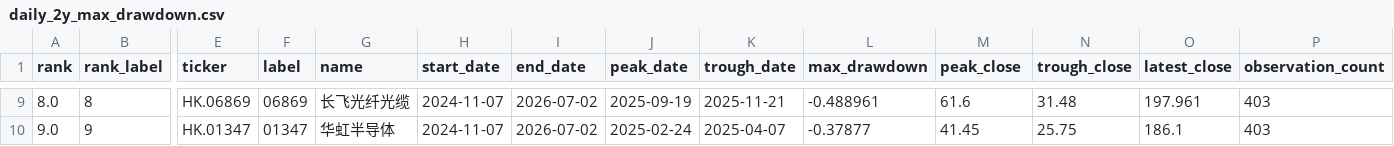
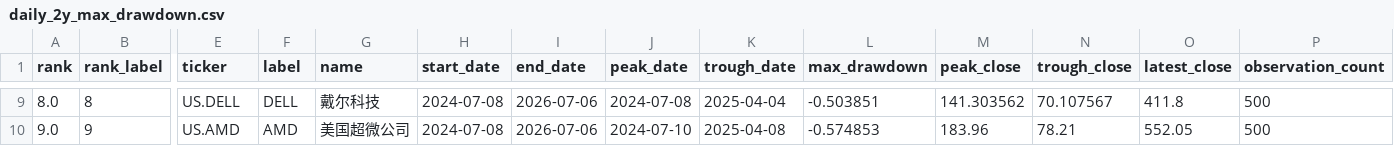
Before and after one commit to dgsirius/momentum_stockpick, a CSV file: docs/er_5_10_30/long_term_trend_strength/daily_2y_max_drawdown.csv, drawn as a sheet; only a part is shown, gaps mark what is left out; the diff covers the shown part only; the diff names each change by its address in the sheet, - before the commit and + after, or states it on an @@ line.

```diff
--- a/docs/er_5_10_30/long_term_trend_strength/daily_2y_max_drawdown.csv
+++ b/docs/er_5_10_30/long_term_trend_strength/daily_2y_max_drawdown.csv
-E9 (ticker): HK.06869
+E9 (ticker): US.DELL
-F9 (label): 06869
+F9 (label): DELL
-G9 (name): 长飞光纤光缆
+G9 (name): 戴尔科技
-H9:H10 (start_date): 2024-11-07
+H9:H10 (start_date): 2024-07-08
-I9:I10 (end_date): 2026-07-02
+I9:I10 (end_date): 2026-07-06
-J9 (peak_date): 2025-09-19
+J9 (peak_date): 2024-07-08
-K9 (trough_date): 2025-11-21
+K9 (trough_date): 2025-04-04
-L9 (max_drawdown): -0.488961
+L9 (max_drawdown): -0.503851
-M9 (peak_close): 61.6
+M9 (peak_close): 141.303562
-N9 (trough_close): 31.48
+N9 (trough_close): 70.107567
-O9 (latest_close): 197.961
+O9 (latest_close): 411.8
-P9:P10 (observation_count): 403
+P9:P10 (observation_count): 500
-E10 (ticker): HK.01347
+E10 (ticker): US.AMD
-F10 (label): 01347
+F10 (label): AMD
-G10 (name): 华虹半导体
+G10 (name): 美国超微公司
-J10 (peak_date): 2025-02-24
+J10 (peak_date): 2024-07-10
-K10 (trough_date): 2025-04-07
+K10 (trough_date): 2025-04-08
-L10 (max_drawdown): -0.37877
+L10 (max_drawdown): -0.574853
-M10 (peak_close): 41.45
+M10 (peak_close): 183.96
-N10 (trough_close): 25.75
+N10 (trough_close): 78.21
-O10 (latest_close): 186.1
+O10 (latest_close): 552.05
```
Also changed, not shown: 123 edited cells elsewhere in this file, docs/long_term_trend_strength/daily_2y_max_drawdown.csv, 8 other files.
